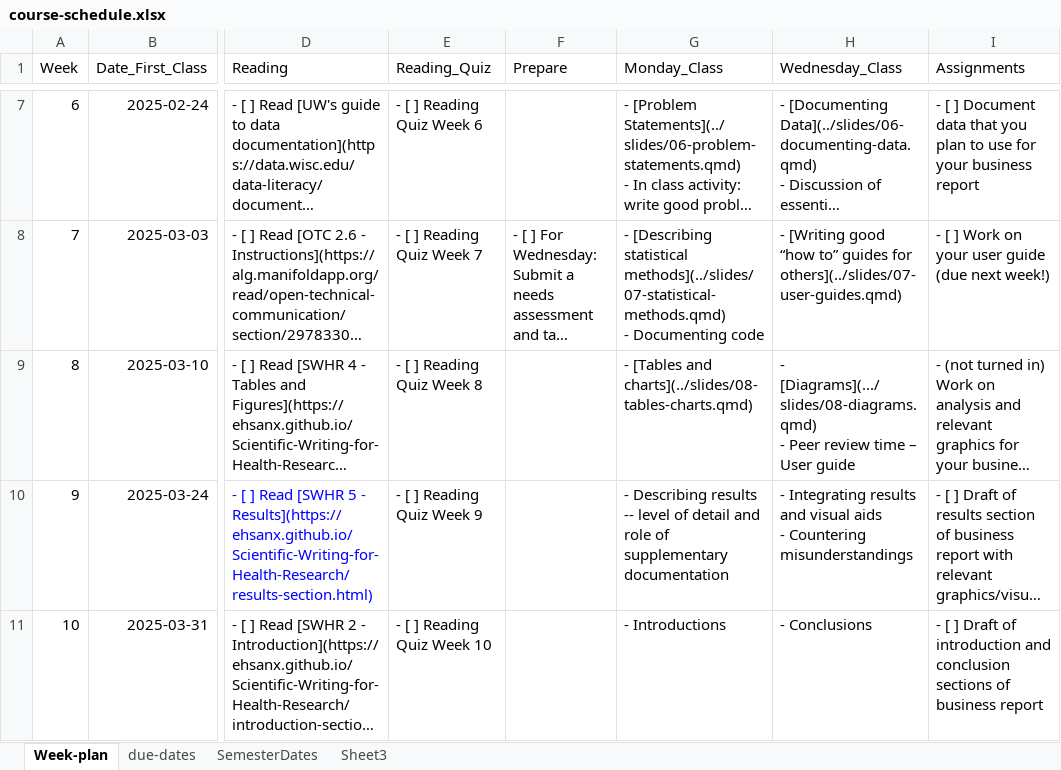
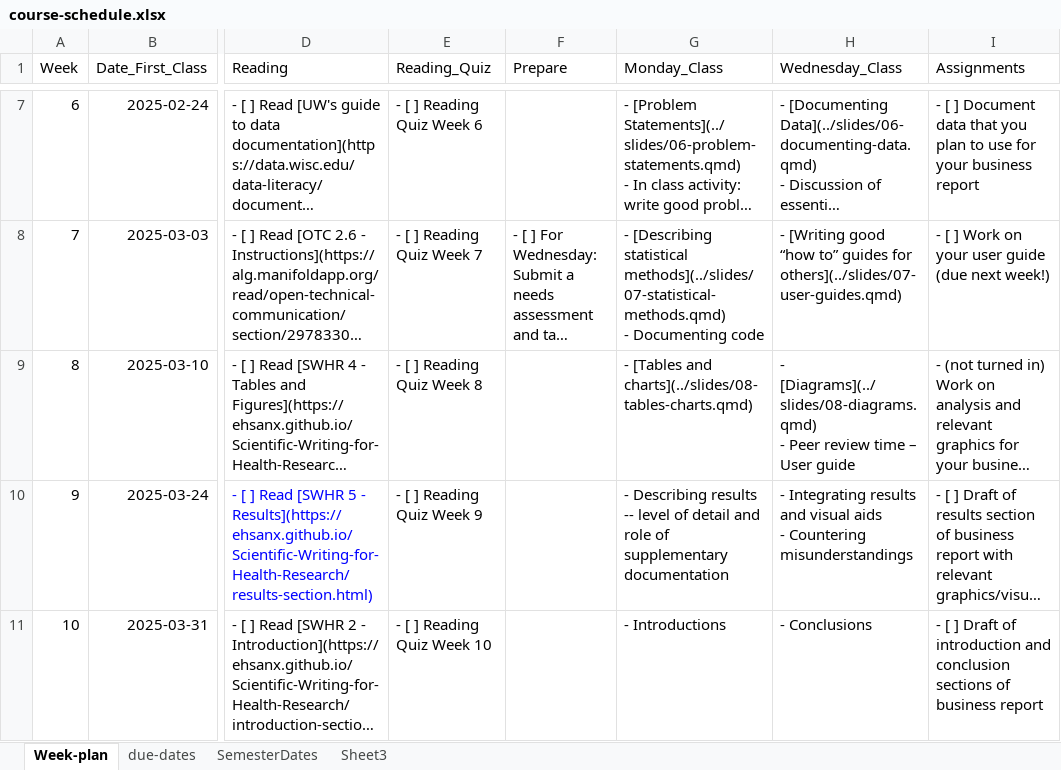
Before and after one commit to unl-statistics/stat349, an Excel workbook: course-schedule.xlsx, sheet Week-plan, drawn as a sheet; only a part is shown, gaps mark what is left out; long unchanged cells end in …; values as stored, in another font and other column widths than the file's, no borders; ↵ is a line break in a cell; the diff names each change by its address in the sheet, - before the commit and + after, or states it on an @@ line.

```diff
--- a/course-schedule.xlsx (sheet Week-plan)
+++ b/course-schedule.xlsx (sheet Week-plan)
-H9 (Wednesday_Class): - [Diagrams](.../slides/08-diagrams.qmd) ↵ - Peer…
+H9 (Wednesday_Class): - [Diagrams](../slides/08-diagrams.qmd) ↵ - Peer…
```
Also changed, not shown: 26 other files.
